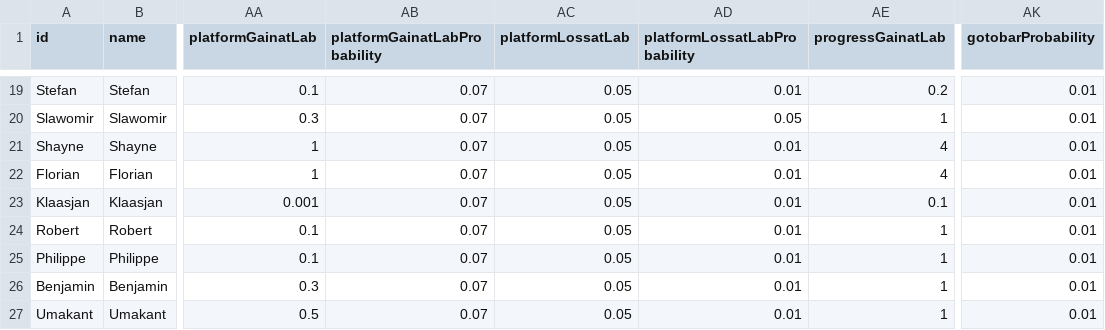
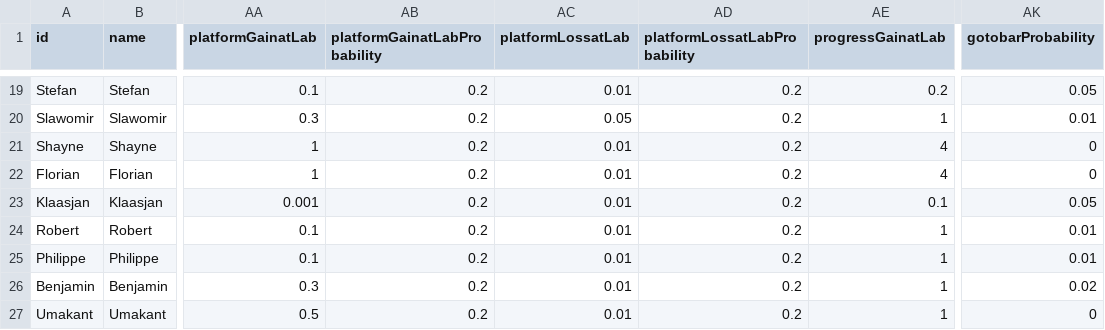
Before and after one commit to sumit-agreatteacher/sumit.github.io, a CSV file: charactersV2.csv, drawn as a sheet; only a part is shown, gaps mark what is left out; the diff covers the shown part only; the diff names each change by its address in the sheet, - before the commit and + after, or states it on an @@ line.

```diff
--- a/charactersV2.csv
+++ b/charactersV2.csv
-AB19:AB27 (platformGainatLabProbability): 0.07
+AB19:AB27 (platformGainatLabProbability): 0.2
-AC19 (platformLossatLab): 0.05
+AC19 (platformLossatLab): 0.01
-AD19 (platformLossatLabProbability): 0.01
+AD19 (platformLossatLabProbability): 0.2
-AK19 (gotobarProbability): 0.01
+AK19 (gotobarProbability): 0.05
-AD20 (platformLossatLabProbability): 0.05
+AD20 (platformLossatLabProbability): 0.2
-AC21:AC27 (platformLossatLab): 0.05
+AC21:AC27 (platformLossatLab): 0.01
-AD21:AD27 (platformLossatLabProbability): 0.01
+AD21:AD27 (platformLossatLabProbability): 0.2
-AK21:AK22 (gotobarProbability): 0.01
+AK21:AK22 (gotobarProbability): 0
-AK23 (gotobarProbability): 0.01
+AK23 (gotobarProbability): 0.05
-AK26 (gotobarProbability): 0.01
+AK26 (gotobarProbability): 0.02
-AK27 (gotobarProbability): 0.01
+AK27 (gotobarProbability): 0
```
Also changed, not shown: 65 edited cells elsewhere in this file, 2 other files.
